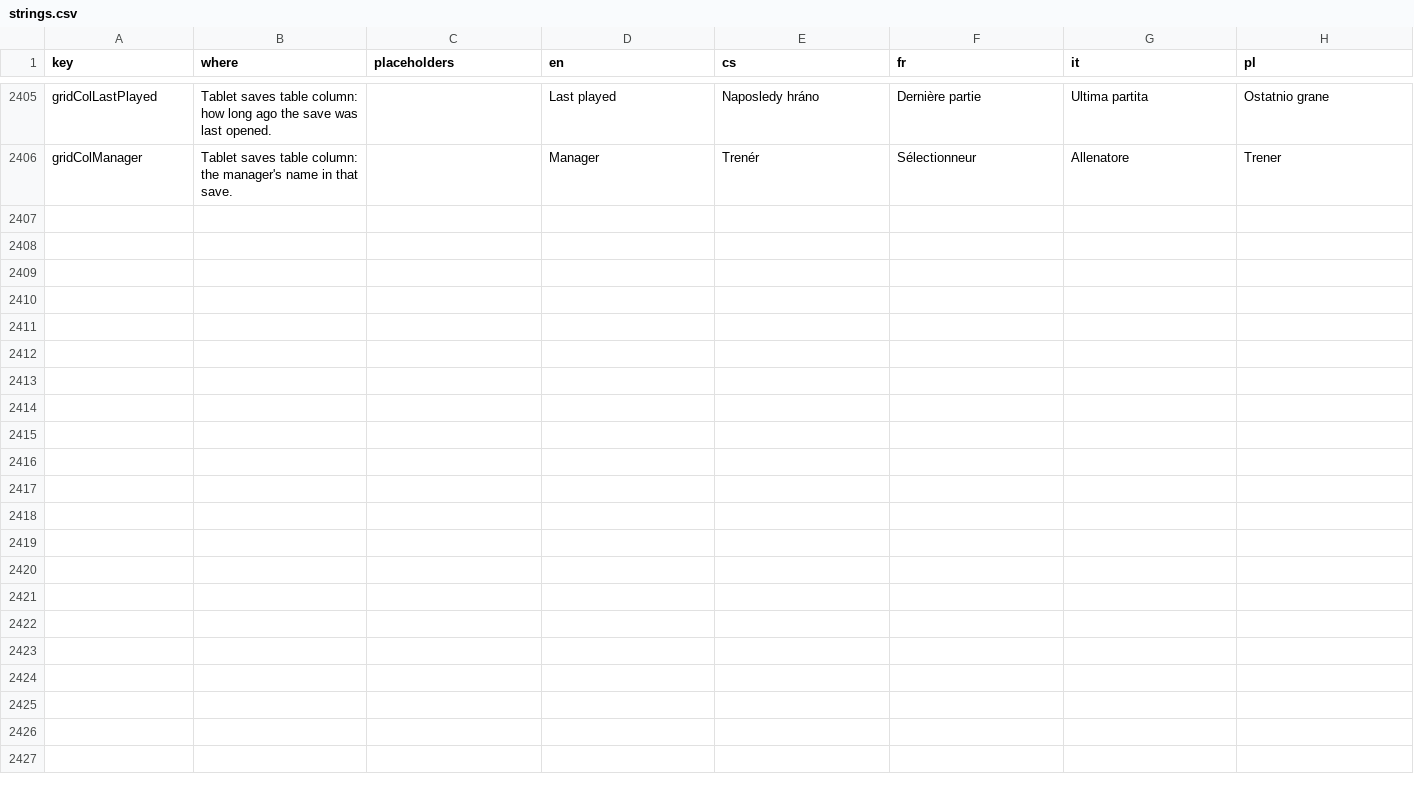
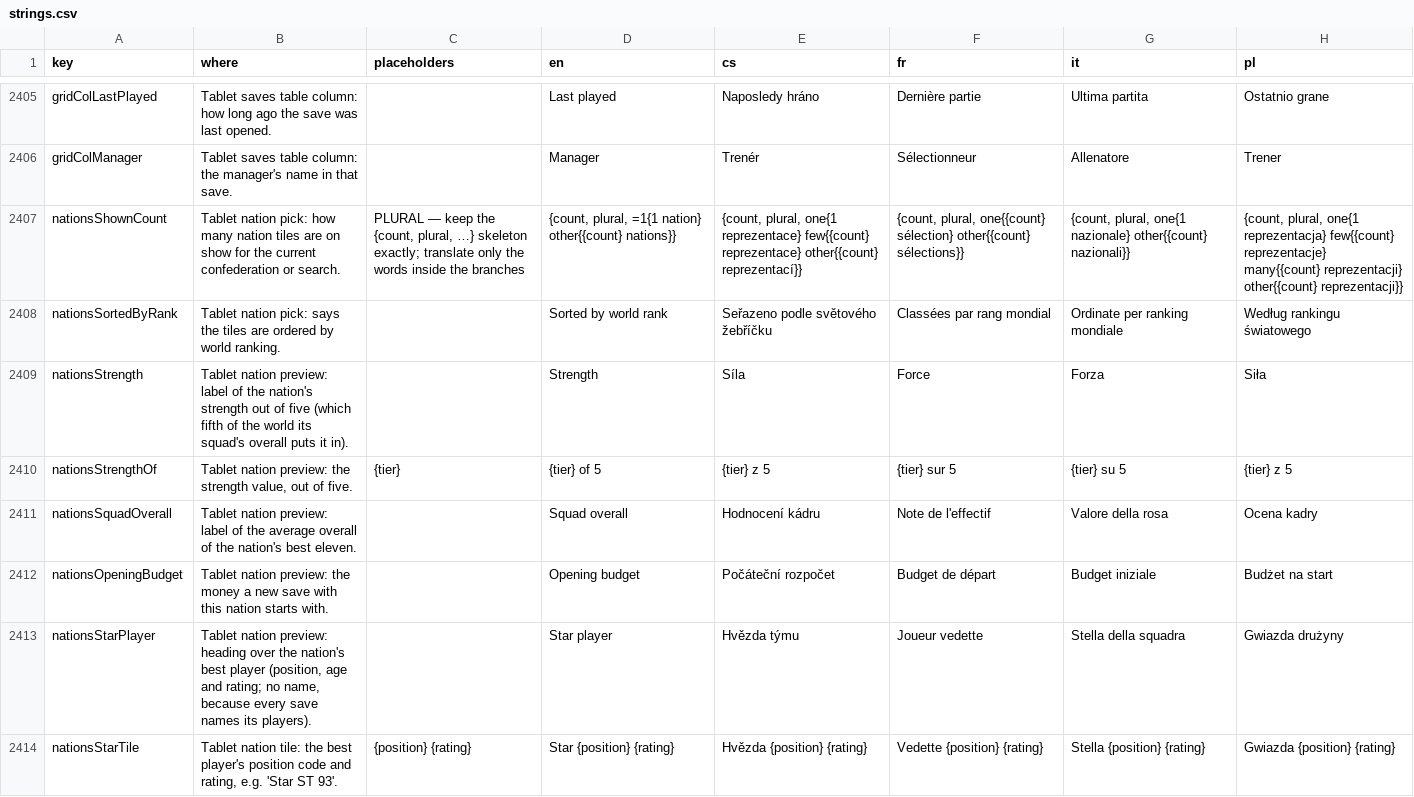
Before and after one commit to Kapsid/fnm26, a CSV file: copy/strings.csv, drawn as a sheet; only a part is shown, gaps mark what is left out; the diff covers the shown part only; the diff names each change by its address in the sheet, - before the commit and + after, or states it on an @@ line.

```diff
--- a/copy/strings.csv
+++ b/copy/strings.csv
+row 2407: nationsShownCount | Tablet nation pick: how many nation tiles are on show for the current confederation or search. | PLURAL — keep the {count, plural, …} skeleton exactly; translate only the words inside the branches | {count, plural, =1{1 nation} other{{count} nations}} | {count, plural, one{1 reprezentace} few{{count} reprezentace} other{{count} reprezentací}} | {count, plural, one{{count} sélection} other{{count} sélections}} | {count, plural, one{1 nazionale} other{{count} nazionali}} | {count, plural, one{1 reprezentacja} few{{count} reprezentacje} many{{count} reprezentacji} other{{count} reprezentacji}}
+row 2408: nationsSortedByRank | Tablet nation pick: says the tiles are ordered by world ranking. |  | Sorted by world rank | Seřazeno podle světového žebříčku | Classées par rang mondial | Ordinate per ranking mondiale | Według rankingu światowego
+row 2409: nationsStrength | Tablet nation preview: label of the nation's strength out of five (which fifth of the world its squad's overall puts it in). |  | Strength | Síla | Force | Forza | Siła
+row 2410: nationsStrengthOf | Tablet nation preview: the strength value, out of five. | {tier} | {tier} of 5 | {tier} z 5 | {tier} sur 5 | {tier} su 5 | {tier} z 5
+row 2411: nationsSquadOverall | Tablet nation preview: label of the average overall of the nation's best eleven. |  | Squad overall | Hodnocení kádru | Note de l'effectif | Valore della rosa | Ocena kadry
+row 2412: nationsOpeningBudget | Tablet nation preview: the money a new save with this nation starts with. |  | Opening budget | Počáteční rozpočet | Budget de départ | Budget iniziale | Budżet na start
+row 2413: nationsStarPlayer | Tablet nation preview: heading over the nation's best player (position, age and rating; no name, because every save names its players). |  | Star player | Hvězda týmu | Joueur vedette | Stella della squadra | Gwiazda drużyny
+row 2414: nationsStarTile | Tablet nation tile: the best player's position code and rating, e.g. 'Star ST 93'. | {position} {rating} | Star {position} {rating} | Hvězda {position} {rating} | Vedette {position} {rating} | Stella {position} {rating} | Gwiazda {position} {rating}
```
Also changed, not shown: 7 added rows elsewhere in this file, 11 other files.
